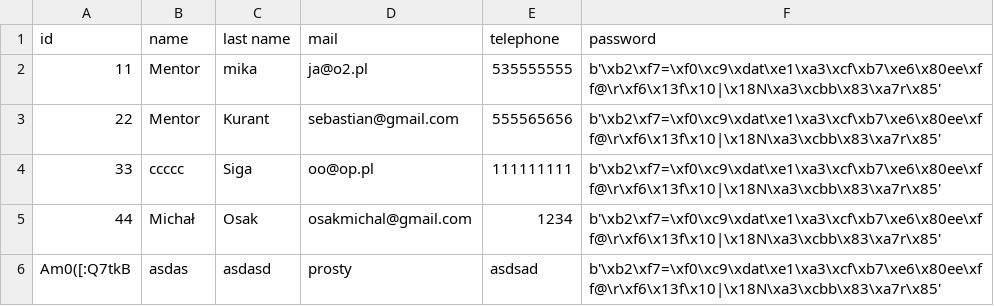
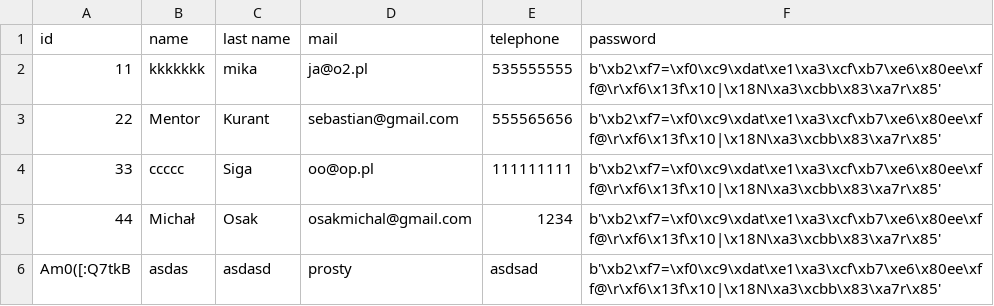
Before and after one commit to patiem/ccms-for-school-python-flask-SQLAlchemy, a CSV file: csv/mentors.csv, drawn as a sheet.

```diff
--- a/csv/mentors.csv
+++ b/csv/mentors.csv
@@ -1,3 +1,3 @@
 id;name;last name;mail;telephone;password;
-11;Mentor;mika;ja@o2.pl;535555555;b'\xb2\xf7=\xf0\xc9\xdat\xe1\xa3\xcf\xb7\xe6\x80ee\xff@\r\xf6\x13f\x10|\x18N\xa3\xcbb\x83\xa7r\x85'
+11;kkkkkkk;mika;ja@o2.pl;535555555;b'\xb2\xf7=\xf0\xc9\xdat\xe1\xa3\xcf\xb7\xe6\x80ee\xff@\r\xf6\x13f\x10|\x18N\xa3\xcbb\x83\xa7r\x85'
 22;Mentor;Kurant;sebastian@gmail.com;555565656;b'\xb2\xf7=\xf0\xc9\xdat\xe1\xa3\xcf\xb7\xe6\x80ee\xff@\r\xf6\x13f\x10|\x18N\xa3\xcbb\x83\xa7r\x85'
```
Also changed, not shown: csv/students.csv, 2 other files.
